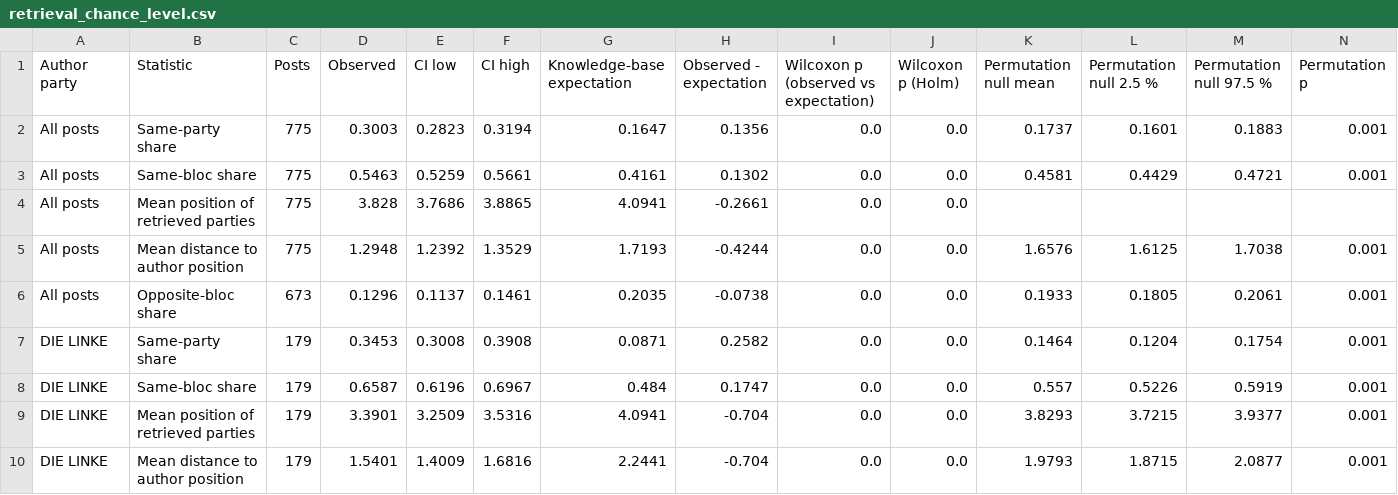
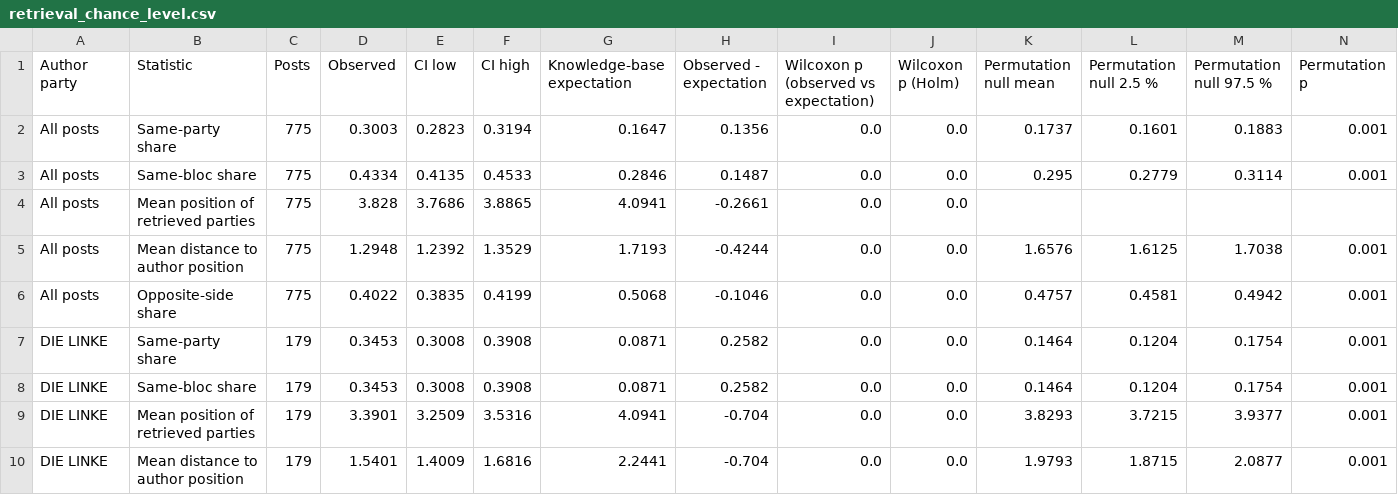
Before and after one commit to Jamo197/political-bias-detection, a CSV file: results/thesis/04_why_rag/retrieval_chance_level.csv, drawn as a sheet; only a part is shown; the diff covers the shown part only.

```diff
--- a/results/thesis/04_why_rag/retrieval_chance_level.csv
+++ b/results/thesis/04_why_rag/retrieval_chance_level.csv
@@ -2,8 +2,8 @@ Author party,Statistic,Posts,Observed,CI low,CI high,Knowledge-base expectation,
 All posts,Same-party share,775,0.3003,0.2823,0.3194,0.1647,0.1356,0.0,0.0,0.1737,0.1601,0.1883,0.001
-All posts,Same-bloc share,775,0.5463,0.5259,0.5661,0.4161,0.1302,0.0,0.0,0.4581,0.4429,0.4721,0.001
+All posts,Same-bloc share,775,0.4334,0.4135,0.4533,0.2846,0.1487,0.0,0.0,0.295,0.2779,0.3114,0.001
 All posts,Mean position of retrieved parties,775,3.828,3.7686,3.8865,4.0941,-0.2661,0.0,0.0,,,,
 All posts,Mean distance to author position,775,1.2948,1.2392,1.3529,1.7193,-0.4244,0.0,0.0,1.6576,1.6125,1.7038,0.001
-All posts,Opposite-bloc share,673,0.1296,0.1137,0.1461,0.2035,-0.0738,0.0,0.0,0.1933,0.1805,0.2061,0.001
+All posts,Opposite-side share,775,0.4022,0.3835,0.4199,0.5068,-0.1046,0.0,0.0,0.4757,0.4581,0.4942,0.001
 DIE LINKE,Same-party share,179,0.3453,0.3008,0.3908,0.0871,0.2582,0.0,0.0,0.1464,0.1204,0.1754,0.001
-DIE LINKE,Same-bloc share,179,0.6587,0.6196,0.6967,0.484,0.1747,0.0,0.0,0.557,0.5226,0.5919,0.001
+DIE LINKE,Same-bloc share,179,0.3453,0.3008,0.3908,0.0871,0.2582,0.0,0.0,0.1464,0.1204,0.1754,0.001
 DIE LINKE,Mean position of retrieved parties,179,3.3901,3.2509,3.5316,4.0941,-0.704,0.0,0.0,3.8293,3.7215,3.9377,0.001
```
Also changed, not shown: 3 added rows, 2 removed rows and 58 edited cells elsewhere in this file, results/evaluation/2026-11-12_full/retrieval_quality.csv, results/thesis/04_why_rag/extremes_judge_labels.csv, 22 other files.
